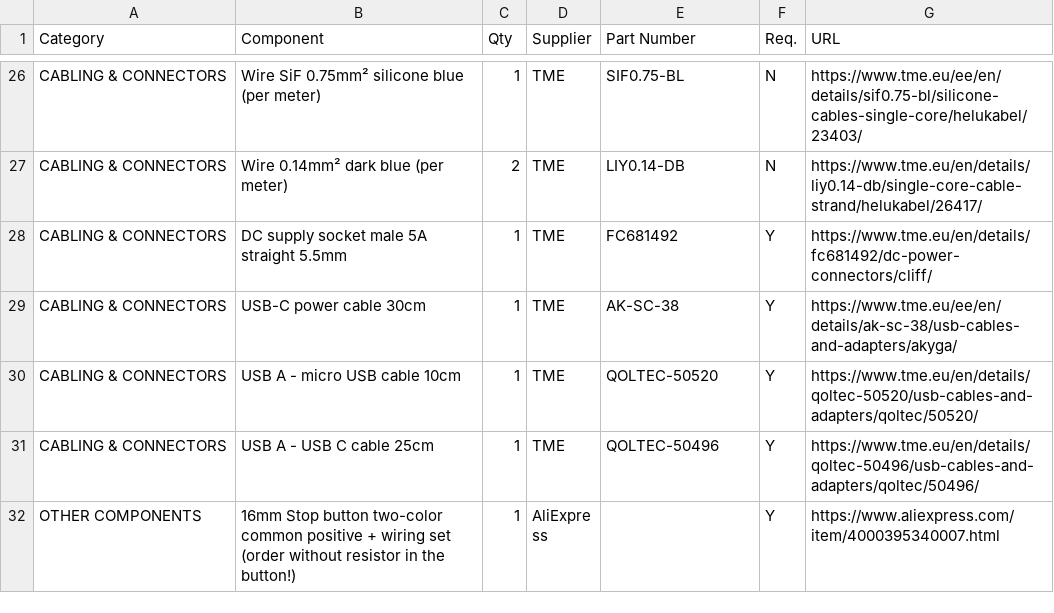
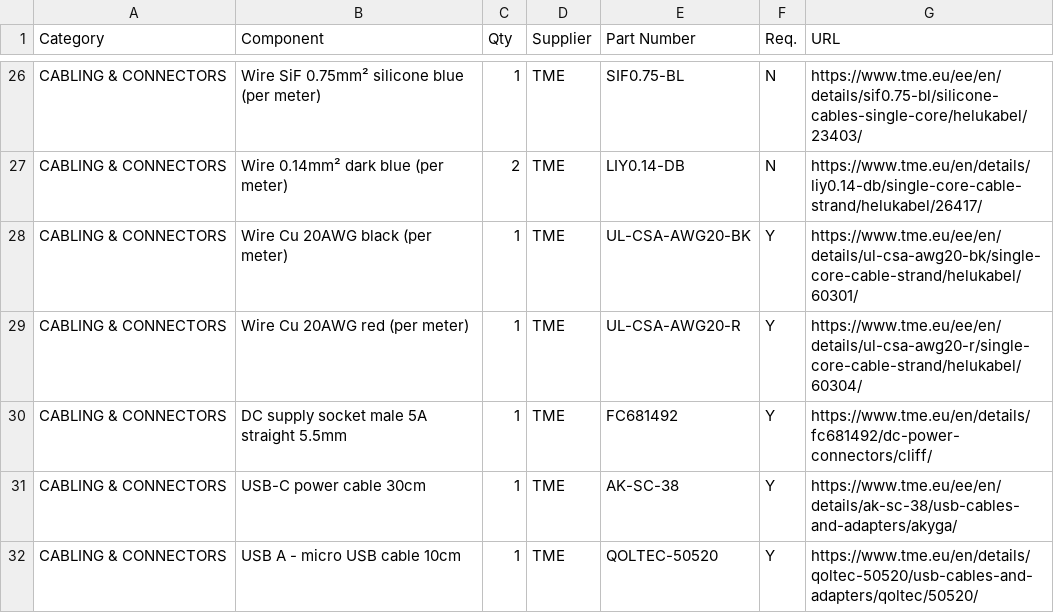
Before and after one commit to robotont/robotont.github.io, a CSV file: source/bom_gen3_lite.csv, drawn as a sheet; only a part is shown, gaps mark what is left out; the shorter side is filled out with more unchanged rows.

Commit message:
gen3 lite bom updated

```diff
--- a/source/bom_gen3_lite.csv
+++ b/source/bom_gen3_lite.csv
@@ -27,2 +27,4 @@ CABLING & CONNECTORS,Wire SiF 0.75mm² silicone blue (per meter),1,TME,SIF0.75-B
 CABLING & CONNECTORS,Wire 0.14mm² dark blue (per meter),2,TME,LIY0.14-DB,N,https://www.tme.eu/en/details/liy0.14-db/single-core-cable-strand/helukabel/26417/
+CABLING & CONNECTORS,Wire Cu 20AWG black (per meter),1,TME,UL-CSA-AWG20-BK,Y,https://www.tme.eu/ee/en/details/ul-csa-awg20-bk/single-core-cable-strand/helukabel/60301/
+CABLING & CONNECTORS,Wire Cu 20AWG red (per meter),1,TME,UL-CSA-AWG20-R,Y,https://www.tme.eu/ee/en/details/ul-csa-awg20-r/single-core-cable-strand/helukabel/60304/
 CABLING & CONNECTORS,DC supply socket male 5A straight 5.5mm,1,TME,FC681492,Y,https://www.tme.eu/en/details/fc681492/dc-power-connectors/cliff/
```
